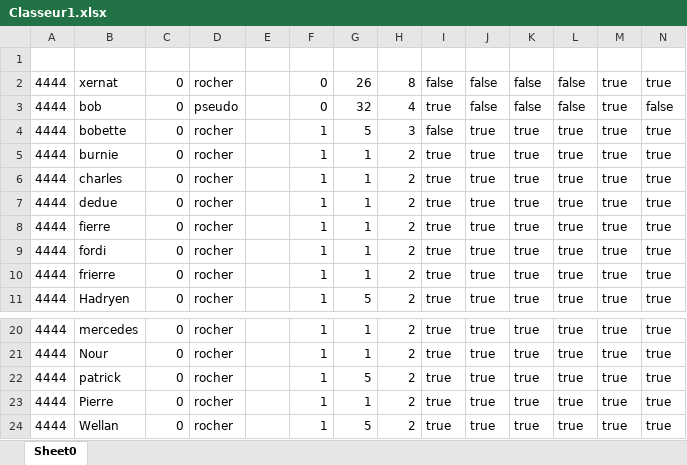
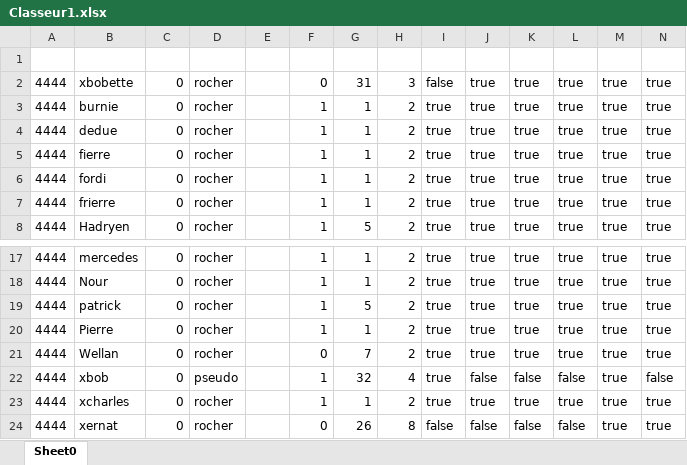
Before and after one commit to LMSFBH/Projet-informatique-ClassCraft, an Excel workbook: Classeur1.xlsx, sheet Sheet0, drawn as a sheet; only a part is shown, gaps mark what is left out; values as stored, in another font and other column widths than the file's, no borders; removed rows and columns are numbered as before the commit, all else as after; the diff names each change by its address in the sheet, - before the commit and + after, or states it on an @@ line.

```diff
--- a/Classeur1.xlsx (sheet Sheet0)
+++ b/Classeur1.xlsx (sheet Sheet0)
-row 3: 4444 | bob | 0 | pseudo |  | 0 | 32 | 4 | true | false | false | false | true | false
-B2: bobette
+B2: xbobette
-F2: 1
+F2: 0
-G2: 5
+G2: 31
-row 6: 4444 | charles | 0 | rocher |  | 1 | 1 | 2 | true | true | true | true | true | true
-F21: 1
+F21: 0
-G21: 5
+G21: 7
+row 22: 4444 | xbob | 0 | pseudo |  | 1 | 32 | 4 | true | false | false | false | true | false
+row 23: 4444 | xcharles | 0 | rocher |  | 1 | 1 | 2 | true | true | true | true | true | true
@@ row 2 moved to row 24: 4444 @@
```
Also changed, not shown: 5 other files.
